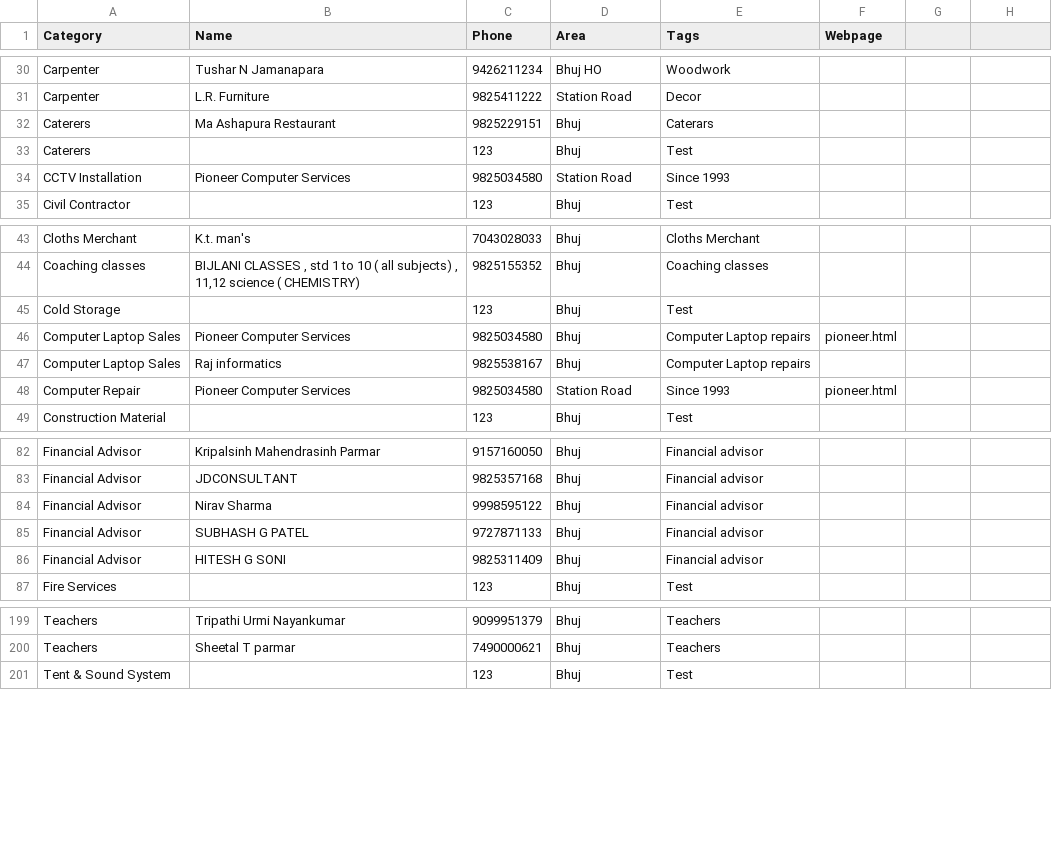
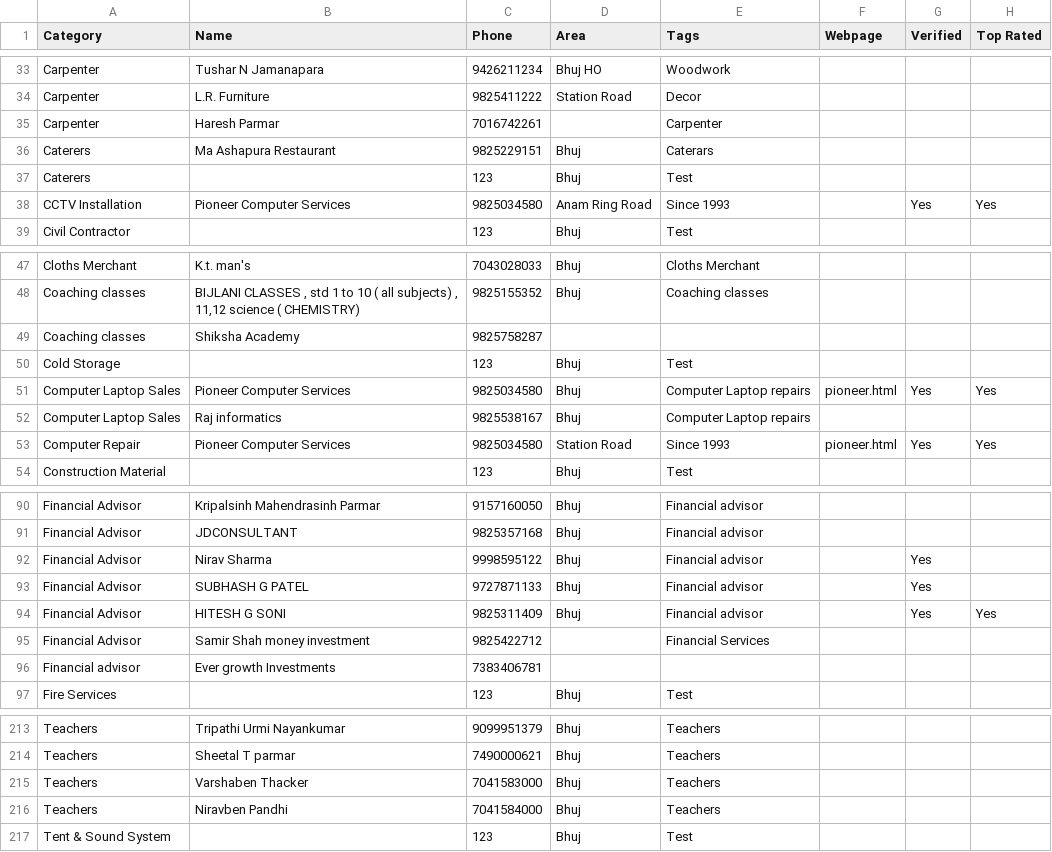
Before and after one commit to nrbhai/bhujonline, a CSV file: data.csv, drawn as a sheet; only a part is shown, gaps mark what is left out; the diff covers the shown part only.

```diff
--- a/data.csv
+++ b/data.csv
@@ -1 +1 @@
-Category,Name,Phone,Area,Tags,Webpage
+Category,Name,Phone,Area,Tags,Webpage,Verified,Top Rated
@@ -31,0 +35 @@ Carpenter,L.R. Furniture,9825411222,Station Road,Decor,
+Carpenter,Haresh Parmar,7016742261,,Carpenter,,,
@@ -34 +38 @@ Caterers,,123,Bhuj,Test,
-CCTV Installation,Pioneer Computer Services,9825034580,Station Road,Since 1993,
+CCTV Installation,Pioneer Computer Services,9825034580,Anam Ring Road,Since 1993,,Yes,Yes
@@ -44,0 +49 @@ Coaching classes,"BIJLANI CLASSES , std 1 to 10 ( all subjects) , 11,12 science
+Coaching classes,Shiksha Academy,9825758287,,,,,
@@ -46 +51 @@ Cold Storage,,123,Bhuj,Test,
-Computer Laptop Sales,Pioneer Computer Services,9825034580,Bhuj,Computer Laptop repairs,pioneer.html
+Computer Laptop Sales,Pioneer Computer Services,9825034580,Bhuj,Computer Laptop repairs,pioneer.html,Yes,Yes
@@ -48 +53 @@ Computer Laptop Sales,Raj informatics,9825538167,Bhuj,Computer Laptop repairs,
-Computer Repair,Pioneer Computer Services,9825034580,Station Road,Since 1993,pioneer.html
+Computer Repair,Pioneer Computer Services,9825034580,Station Road,Since 1993,pioneer.html,Yes,Yes
@@ -84,3 +92,5 @@ Financial Advisor,JDCONSULTANT,9825357168,Bhuj,Financial advisor,
-Financial Advisor,Nirav Sharma,9998595122,Bhuj,Financial advisor,
-Financial Advisor,SUBHASH G PATEL,9727871133,Bhuj,Financial advisor,
-Financial Advisor,HITESH G SONI,9825311409,Bhuj,Financial advisor,
+Financial Advisor,Nirav Sharma,9998595122,Bhuj,Financial advisor,,Yes ,
+Financial Advisor,SUBHASH G PATEL,9727871133,Bhuj,Financial advisor,,Yes,
+Financial Advisor,HITESH G SONI,9825311409,Bhuj,Financial advisor,,Yes,Yes
+Financial Advisor,Samir Shah money investment,9825422712,,Financial Services,,,
+Financial advisor,Ever growth Investments,7383406781,,,,,
@@ -200,0 +215,2 @@ Teachers,Sheetal T parmar,7490000621,Bhuj,Teachers,
+Teachers,Varshaben Thacker,7041583000,Bhuj,Teachers,,,
+Teachers,Niravben Pandhi,7041584000,Bhuj,Teachers,,,
```
Also changed, not shown: 3 added rows, 4 removed rows, 8 moved rows and 21 edited cells elsewhere in this file, 15 other files.
